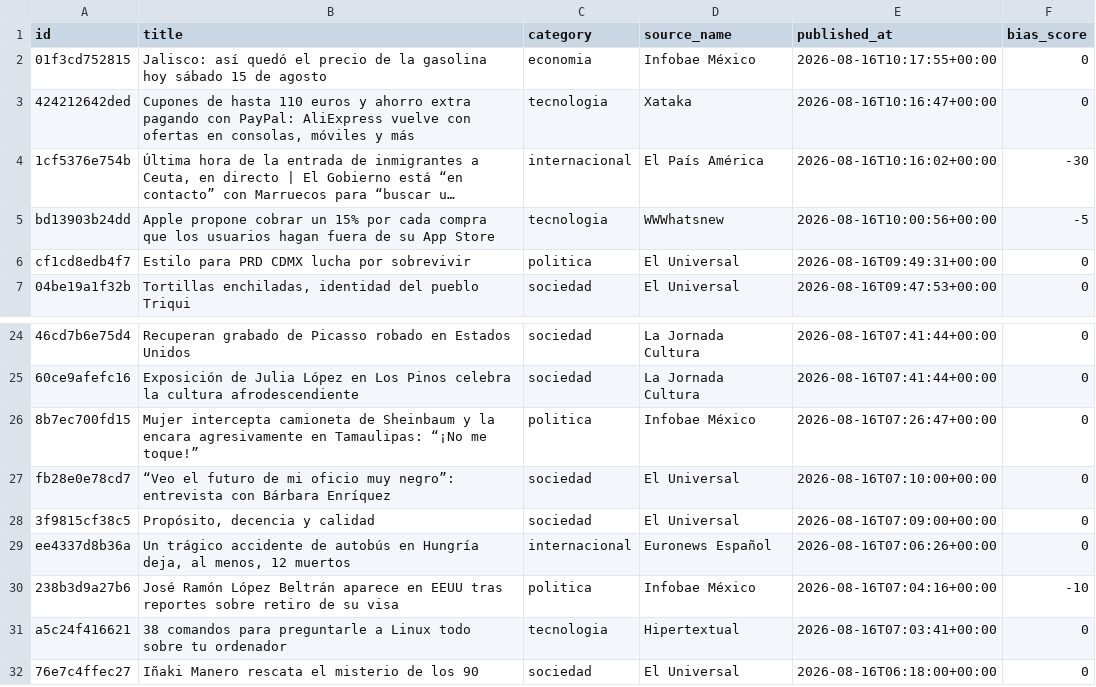
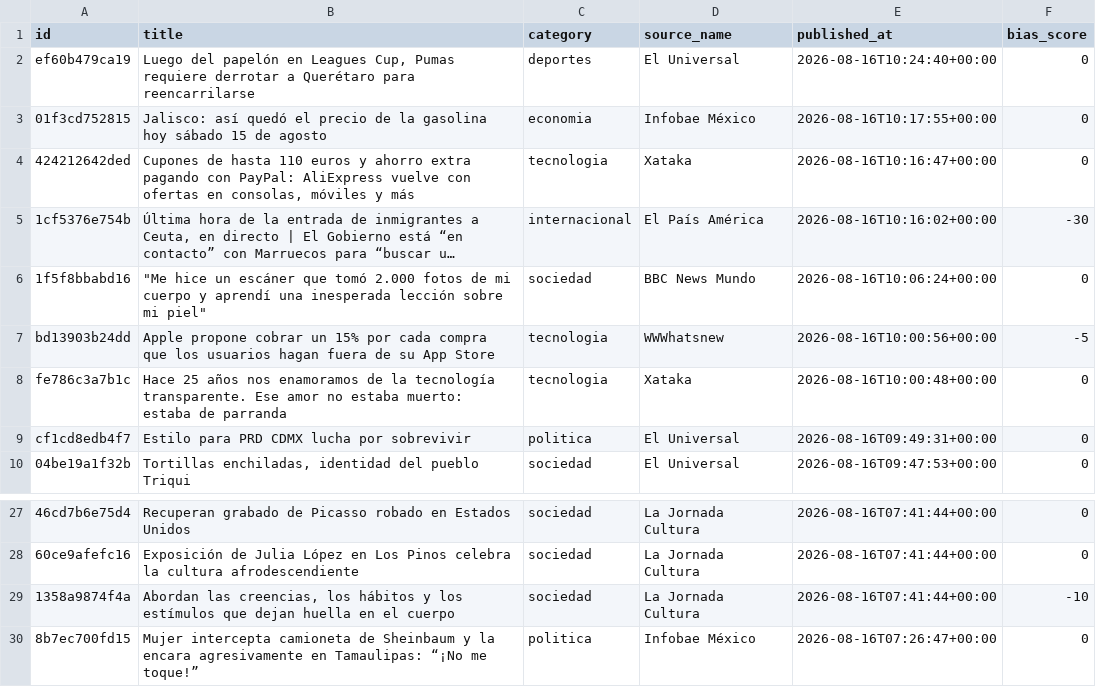
Before and after one commit to Marianomrz/ContextoWeb, a CSV file: historico.csv, drawn as a sheet; only a part is shown, gaps mark what is left out; the shorter side is filled out with more unchanged rows; long unchanged cells end in …; the diff names each change by its address in the sheet, - before the commit and + after, or states it on an @@ line.

```diff
--- a/historico.csv
+++ b/historico.csv
+row 2: ef60b479ca19 | Luego del papelón en Leagues Cup, Pumas requiere derrotar a Querétaro para reencarrilarse | deportes | El Universal | 2026-08-16T10:24:40+00:00 | 0
+row 6: 1f5f8bbabd16 | "Me hice un escáner que tomó 2.000 fotos de mi cuerpo y aprendí una inesperada lección sobre mi piel" | sociedad | BBC News Mundo | 2026-08-16T10:06:24+00:00 | 0
+row 8: fe786c3a7b1c | Hace 25 años nos enamoramos de la tecnología transparente. Ese amor no estaba muerto: estaba de parranda | tecnologia | Xataka | 2026-08-16T10:00:48+00:00 | 0
+row 29: 1358a9874f4a | Abordan las creencias, los hábitos y los estímulos que dejan huella en el cuerpo | sociedad | La Jornada Cultura | 2026-08-16T07:41:44+00:00 | -10
```
Also changed, not shown: 14 other files.
